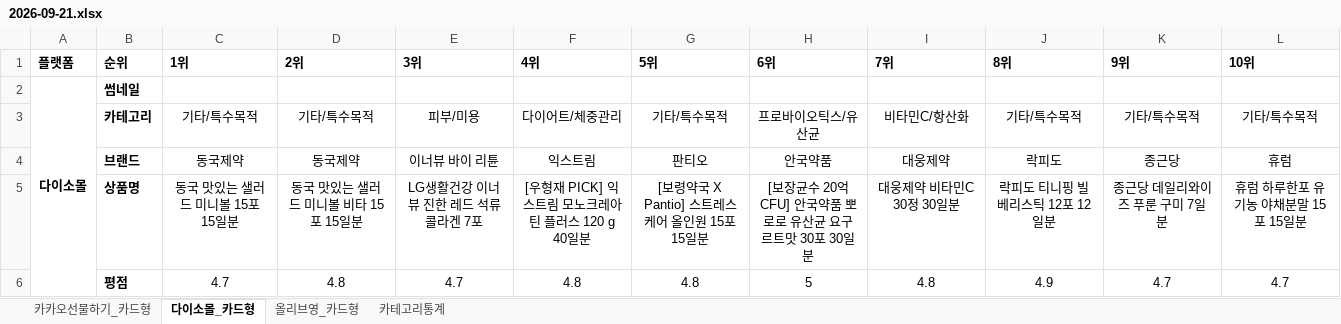
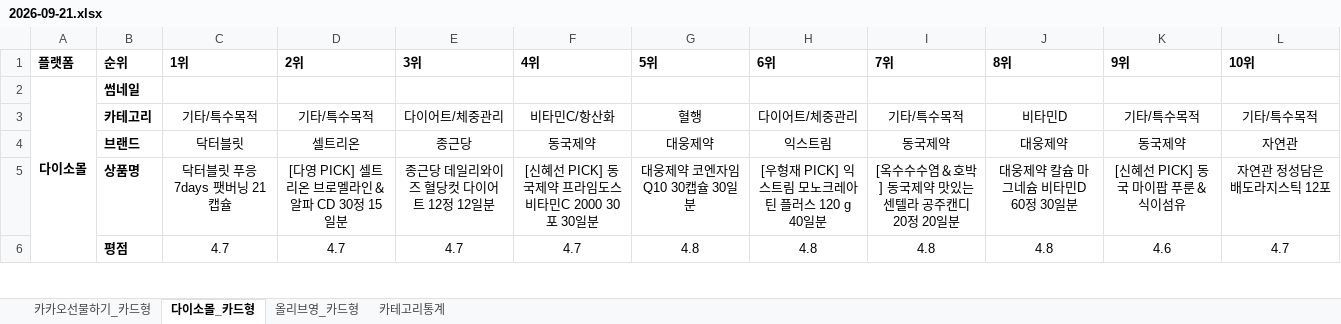
Before and after one commit to primexx98-sudo/online-mall-ranking, an Excel workbook: data/daily/2026-09/2026-09-21.xlsx, sheet 다이소몰_카드형, drawn as a sheet; only a part is shown; values as stored, in another font and other column widths than the file's, no borders; charts and pictures not drawn; the diff covers the shown part only; the diff names each change by its address in the sheet, - before the commit and + after, or states it on an @@ line.

```diff
--- a/data/daily/2026-09/2026-09-21.xlsx (sheet 다이소몰_카드형)
+++ b/data/daily/2026-09/2026-09-21.xlsx (sheet 다이소몰_카드형)
-E3 (3위): 피부/미용
+E3 (3위): 다이어트/체중관리
-F3 (4위): 다이어트/체중관리
+F3 (4위): 비타민C/항산화
-G3 (5위): 기타/특수목적
+G3 (5위): 혈행
-H3 (6위): 프로바이오틱스/유산균
+H3 (6위): 다이어트/체중관리
-I3 (7위): 비타민C/항산화
+I3 (7위): 기타/특수목적
-J3 (8위): 기타/특수목적
+J3 (8위): 비타민D
-C4 (1위): 동국제약
+C4 (1위): 닥터블릿
-D4 (2위): 동국제약
+D4 (2위): 셀트리온
-E4 (3위): 이너뷰 바이 리튠
+E4 (3위): 종근당
-F4 (4위): 익스트림
+F4 (4위): 동국제약
-G4 (5위): 판티오
+G4 (5위): 대웅제약
-H4 (6위): 안국약품
+H4 (6위): 익스트림
-I4 (7위): 대웅제약
+I4 (7위): 동국제약
-J4 (8위): 락피도
+J4 (8위): 대웅제약
-K4 (9위): 종근당
+K4 (9위): 동국제약
-L4 (10위): 휴럼
+L4 (10위): 자연관
-C5 (1위): 동국 맛있는 샐러드 미니볼 15포 15일분
+C5 (1위): 닥터블릿 푸응 7days 팻버닝 21캡슐
-D5 (2위): 동국 맛있는 샐러드 미니볼 비타 15포 15일분
+D5 (2위): [다영 PICK] 셀트리온 브로멜라인＆알파 CD 30정 15일분
-E5 (3위): LG생활건강 이너뷰 진한 레드 석류 콜라겐 7포
+E5 (3위): 종근당 데일리와이즈 혈당컷 다이어트 12정 12일분
-F5 (4위): [우형재 PICK] 익스트림 모노크레아틴 플러스 120 g 40일분
+F5 (4위): [신혜선 PICK] 동국제약 프라임도스 비타민C 2000 30포 30일분
-G5 (5위): [보령약국 X Pantio] 스트레스 케어 올인원 15포 15일분
+G5 (5위): 대웅제약 코엔자임 Q10 30캡슐 30일분
-H5 (6위): [보장균수 20억 CFU] 안국약품 뽀로로 유산균 요구르트맛 30포 30일분
+H5 (6위): [우형재 PICK] 익스트림 모노크레아틴 플러스 120 g 40일분
-I5 (7위): 대웅제약 비타민C 30정 30일분
+I5 (7위): [옥수수수염＆호박] 동국제약 맛있는 센텔라 공주캔디 20정 20일분
-J5 (8위): 락피도 티니핑 빌베리스틱 12포 12일분
+J5 (8위): 대웅제약 칼슘 마그네슘 비타민D 60정 30일분
-K5 (9위): 종근당 데일리와이즈 푸룬 구미 7일분
+K5 (9위): [신혜선 PICK] 동국 마이팝 푸룬＆식이섬유
-L5 (10위): 휴럼 하루한포 유기농 야채분말 15포 15일분
+L5 (10위): 자연관 정성담은 배도라지스틱 12포
-D6 (2위): 4.8
+D6 (2위): 4.7
-F6 (4위): 4.8
+F6 (4위): 4.7
-H6 (6위): 5
+H6 (6위): 4.8
-J6 (8위): 4.9
+J6 (8위): 4.8
-K6 (9위): 4.7
+K6 (9위): 4.6
```
Also changed, not shown: 32 edited cells elsewhere in this sheet, sheet 카카오선물하기_카드형, sheet 올리브영_카드형, sheet 카테고리통계, charts or pictures.
